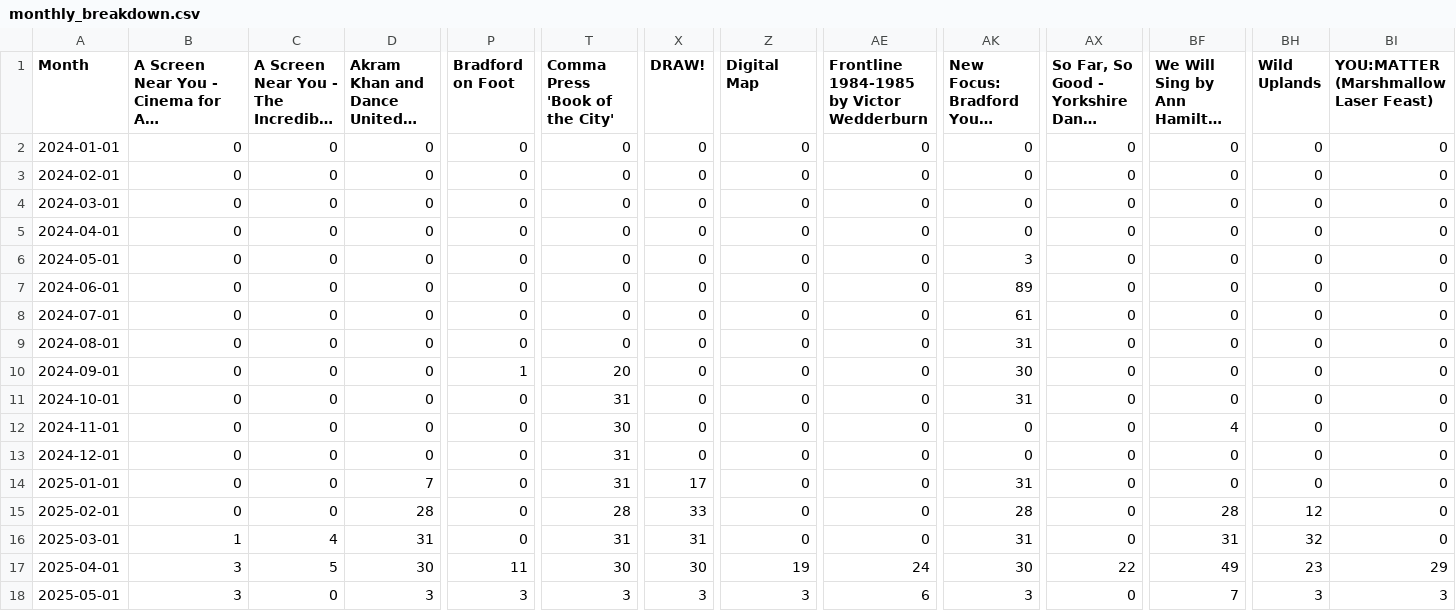
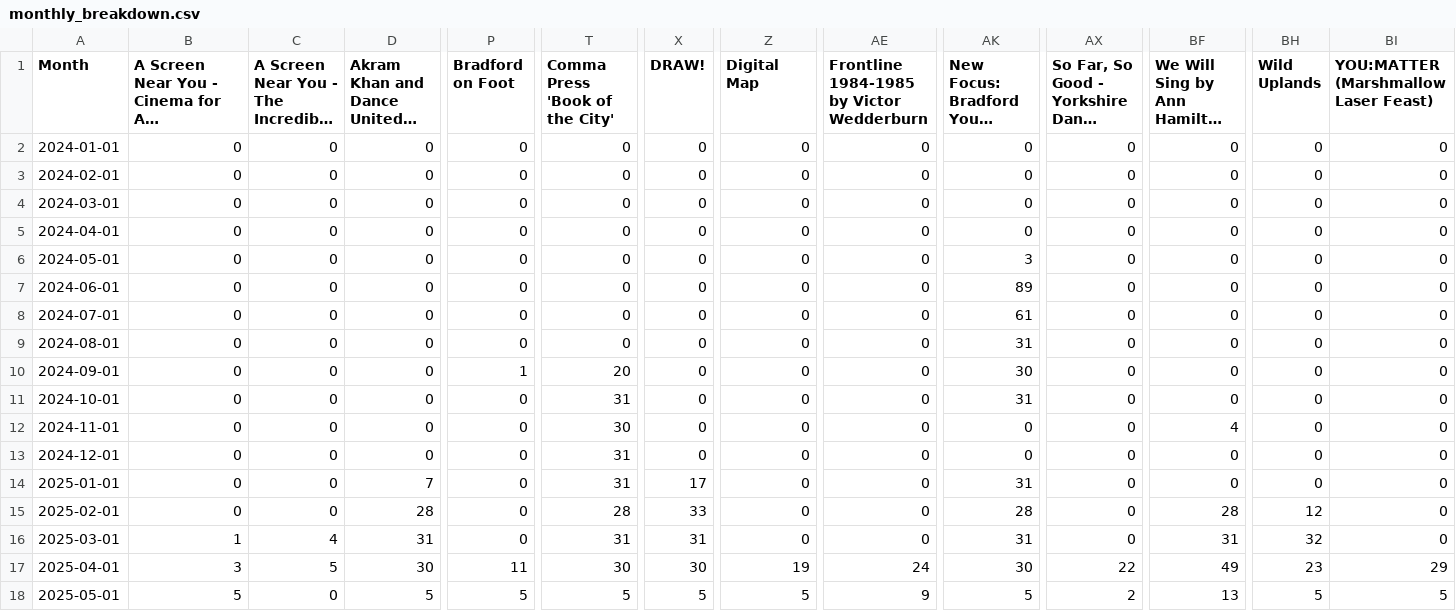
Before and after one commit to open-innovations/bradford-2025, a CSV file: src/themes/programme/_data/events/monthly_breakdown.csv, drawn as a sheet; only a part is shown, gaps mark what is left out; long unchanged cells end in …; the diff names each change by its address in the sheet, - before the commit and + after, or states it on an @@ line.

```diff
--- a/src/themes/programme/_data/events/monthly_breakdown.csv
+++ b/src/themes/programme/_data/events/monthly_breakdown.csv
-B18: 3
+B18: 5
-D18: 3
+D18: 5
-P18 (Bradford on Foot): 3
+P18 (Bradford on Foot): 5
-T18 (Comma Press 'Book of the City'): 3
+T18 (Comma Press 'Book of the City'): 5
-X18 (DRAW!): 3
+X18 (DRAW!): 5
-Z18 (Digital Map): 3
+Z18 (Digital Map): 5
-AE18: 6
+AE18: 9
-AK18: 3
+AK18: 5
-AX18: 0
+AX18: 2
-BF18: 7
+BF18: 13
-BH18 (Wild Uplands): 3
+BH18 (Wild Uplands): 5
-BI18: 3
+BI18: 5
```
Also changed, not shown: src/themes/programme/_data/events/monthly_by_project.csv, src/themes/programme/_data/events/total_by_month.csv, 20 other files.
